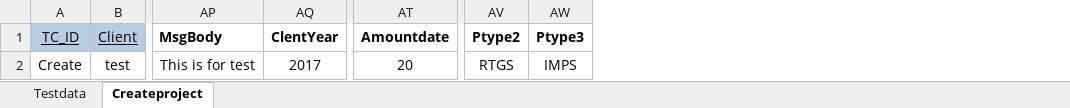
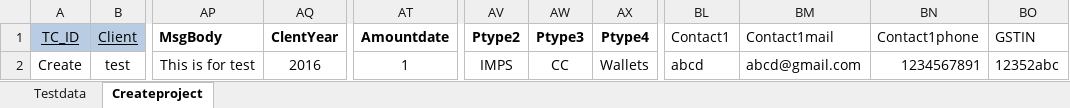
Before and after one commit to LakshithDV/StableFramework020818, an Excel workbook: SeleniumFrameworkcomp/target/classes/TestData-Dev.xlsx, sheet Createproject, drawn as a sheet; only a part is shown, gaps mark what is left out; values as stored, in another font and other column widths than the file's, no borders; the diff names each change by its address in the sheet, - before the commit and + after, or states it on an @@ line.

```diff
--- a/SeleniumFrameworkcomp/target/classes/TestData-Dev.xlsx (sheet Createproject)
+++ b/SeleniumFrameworkcomp/target/classes/TestData-Dev.xlsx (sheet Createproject)
+column AX (Ptype4), row 2: Wallets
+column BL (Contact1), row 2: abcd
+column BM (Contact1mail), row 2: abcd@gmail.com
+column BN (Contact1phone), row 2: 1234567891
+column BO (GSTIN), row 2: 12352abc
-AQ2 (ClentYear): 2017
+AQ2 (ClentYear): 2016
-AT2 (Amountdate): 20
+AT2 (Amountdate): 1
-AV2 (Ptype2): RTGS
+AV2 (Ptype2): IMPS
-AW2 (Ptype3): IMPS
+AW2 (Ptype3): CC
```
Also changed, not shown: sheet Testdata, 29 other files.
